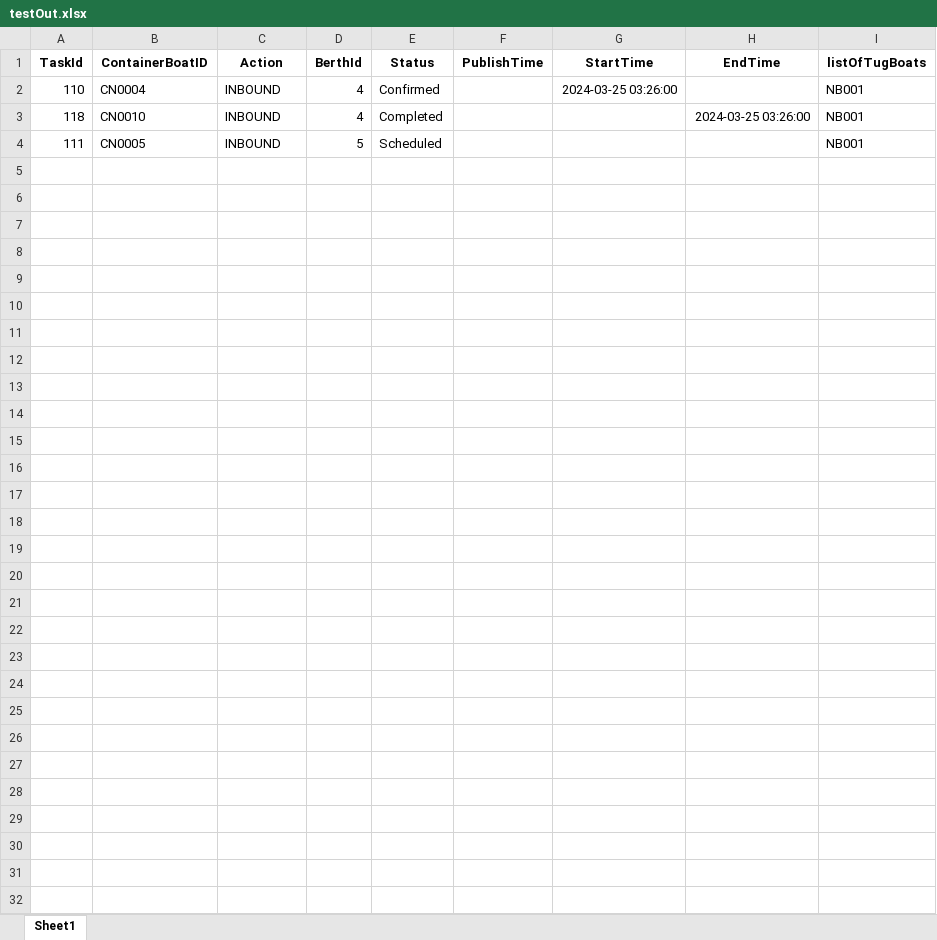
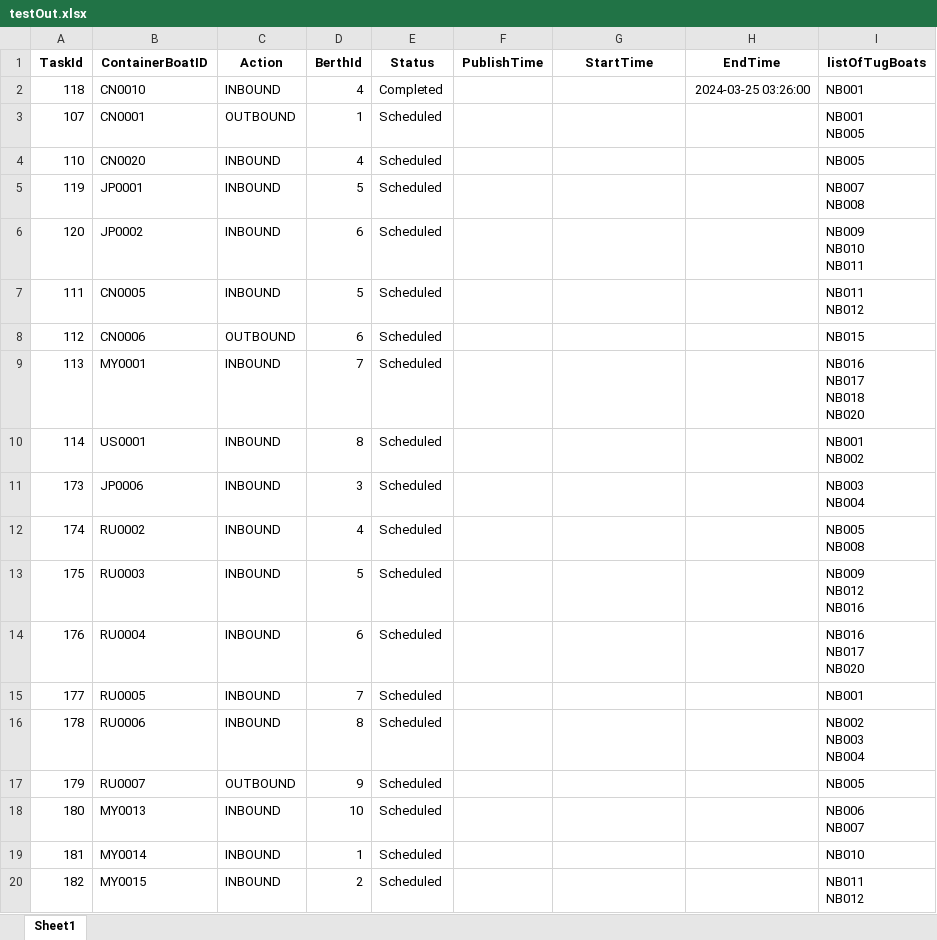
Before and after one commit to tacticalECHO/Web-Based-Tug-Boat-Scheduling-System, an Excel workbook: web/WBTBSsystem/system/downloads/testOut.xlsx, sheet Sheet1, drawn as a sheet; values as stored, in another font and other column widths than the file's, no borders; removed rows and columns are numbered as before the commit, all else as after; ↵ is a line break in a cell; the diff names each change by its address in the sheet, - before the commit and + after, or states it on an @@ line.

Commit message:
Edit schedule

```diff
--- a/web/WBTBSsystem/system/downloads/testOut.xlsx (sheet Sheet1)
+++ b/web/WBTBSsystem/system/downloads/testOut.xlsx (sheet Sheet1)
-row 2: 110 | CN0004 | INBOUND | 4 | Confirmed |  | 2024-03-25 03:26:00 |  | NB001
+row 3: 107 | CN0001 | OUTBOUND | 1 | Scheduled |  |  |  | NB001 ↵ NB005
+row 4: 110 | CN0020 | INBOUND | 4 | Scheduled |  |  |  | NB005
+row 5: 119 | JP0001 | INBOUND | 5 | Scheduled |  |  |  | NB007 ↵ NB008
+row 6: 120 | JP0002 | INBOUND | 6 | Scheduled |  |  |  | NB009 ↵ NB010 ↵ NB011
-I7 (listOfTugBoats): NB001
+I7 (listOfTugBoats): NB011 ↵ NB012
+row 8: 112 | CN0006 | OUTBOUND | 6 | Scheduled |  |  |  | NB015
+row 9: 113 | MY0001 | INBOUND | 7 | Scheduled |  |  |  | NB016 ↵ NB017 ↵ NB018 ↵ NB020
+row 10: 114 | US0001 | INBOUND | 8 | Scheduled |  |  |  | NB001 ↵ NB002
+row 11: 173 | JP0006 | INBOUND | 3 | Scheduled |  |  |  | NB003 ↵ NB004
+row 12: 174 | RU0002 | INBOUND | 4 | Scheduled |  |  |  | NB005 ↵ NB008
+row 13: 175 | RU0003 | INBOUND | 5 | Scheduled |  |  |  | NB009 ↵ NB012 ↵ NB016
+row 14: 176 | RU0004 | INBOUND | 6 | Scheduled |  |  |  | NB016 ↵ NB017 ↵ NB020
+row 15: 177 | RU0005 | INBOUND | 7 | Scheduled |  |  |  | NB001
+row 16: 178 | RU0006 | INBOUND | 8 | Scheduled |  |  |  | NB002 ↵ NB003 ↵ NB004
+row 17: 179 | RU0007 | OUTBOUND | 9 | Scheduled |  |  |  | NB005
+row 18: 180 | MY0013 | INBOUND | 10 | Scheduled |  |  |  | NB006 ↵ NB007
+row 19: 181 | MY0014 | INBOUND | 1 | Scheduled |  |  |  | NB010
+row 20: 182 | MY0015 | INBOUND | 2 | Scheduled |  |  |  | NB011 ↵ NB012
```
Also changed, not shown: 9 other files.
